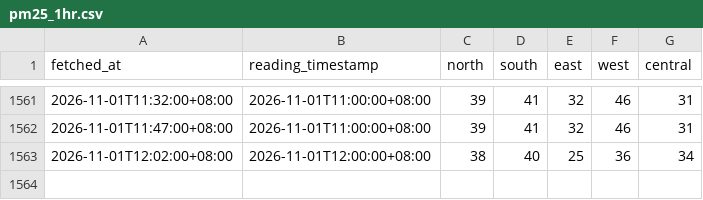
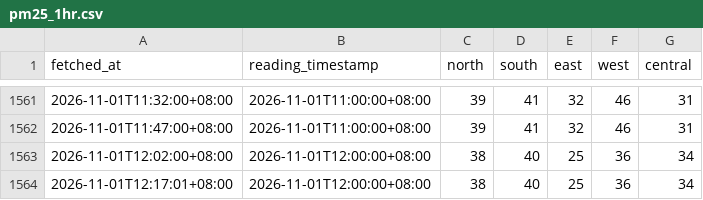
Before and after one commit to sportsafetysandbox/hazemanagementdashboard, a CSV file: data/pm25_1hr.csv, drawn as a sheet; only a part is shown, gaps mark what is left out; the diff names each change by its address in the sheet, - before the commit and + after, or states it on an @@ line.

Commit message:
Update haze data 2026-11-01T04:17Z

```diff
--- a/data/pm25_1hr.csv
+++ b/data/pm25_1hr.csv
+row 1564: 2026-11-01T12:17:01+08:00 | 2026-11-01T12:00:00+08:00 | 38 | 40 | 25 | 36 | 34
```
Also changed, not shown: data/psi_24hr.csv, 1 other file.
